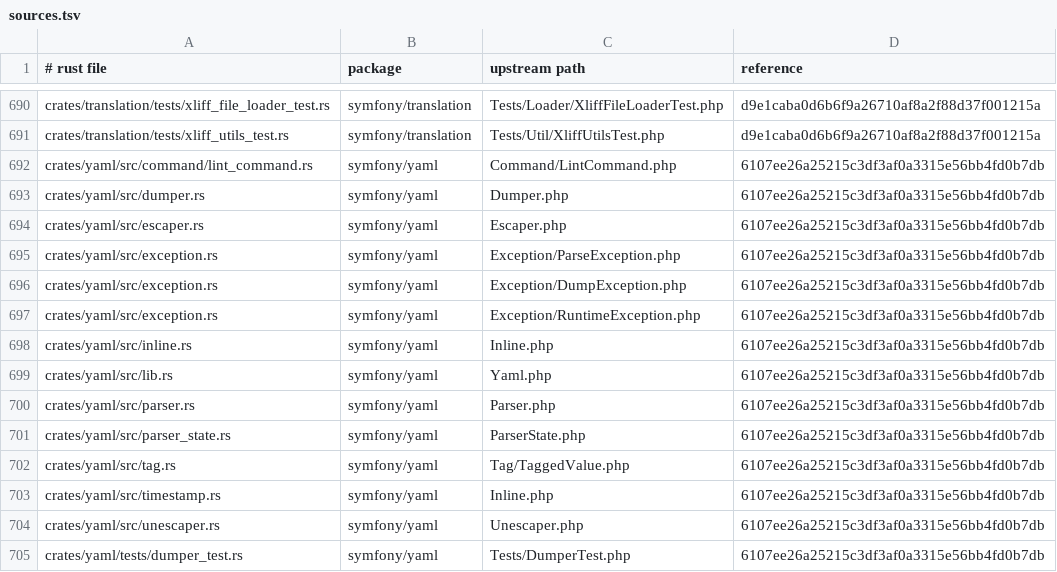
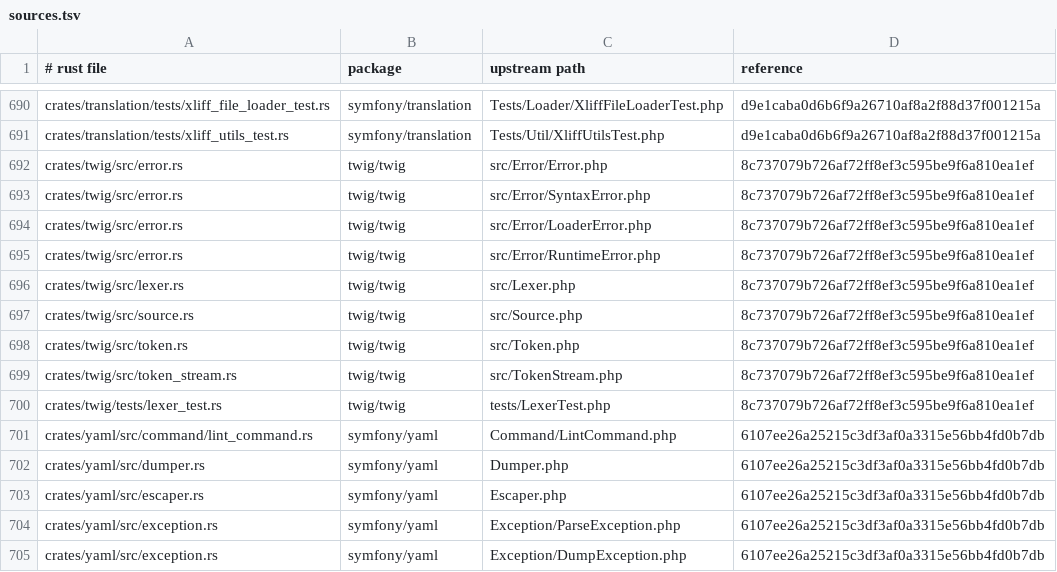
Before and after one commit to D-Nations/symfony-rs, a TSV file: parity/sources.tsv, drawn as a sheet; only a part is shown, gaps mark what is left out; the shorter side is filled out with more unchanged rows.

```diff
--- a/parity/sources.tsv
+++ b/parity/sources.tsv
@@ -691,2 +691,11 @@ crates/translation/tests/xliff_file_loader_test.rs	symfony/translation	Tests/Loa
 crates/translation/tests/xliff_utils_test.rs	symfony/translation	Tests/Util/XliffUtilsTest.php	d9e1caba0d6b6f9a26710af8a2f88d37f001215a
+crates/twig/src/error.rs	twig/twig	src/Error/Error.php	8c737079b726af72ff8ef3c595be9f6a810ea1ef
+crates/twig/src/error.rs	twig/twig	src/Error/SyntaxError.php	8c737079b726af72ff8ef3c595be9f6a810ea1ef
+crates/twig/src/error.rs	twig/twig	src/Error/LoaderError.php	8c737079b726af72ff8ef3c595be9f6a810ea1ef
+crates/twig/src/error.rs	twig/twig	src/Error/RuntimeError.php	8c737079b726af72ff8ef3c595be9f6a810ea1ef
+crates/twig/src/lexer.rs	twig/twig	src/Lexer.php	8c737079b726af72ff8ef3c595be9f6a810ea1ef
+crates/twig/src/source.rs	twig/twig	src/Source.php	8c737079b726af72ff8ef3c595be9f6a810ea1ef
+crates/twig/src/token.rs	twig/twig	src/Token.php	8c737079b726af72ff8ef3c595be9f6a810ea1ef
+crates/twig/src/token_stream.rs	twig/twig	src/TokenStream.php	8c737079b726af72ff8ef3c595be9f6a810ea1ef
+crates/twig/tests/lexer_test.rs	twig/twig	tests/LexerTest.php	8c737079b726af72ff8ef3c595be9f6a810ea1ef
 crates/yaml/src/command/lint_command.rs	symfony/yaml	Command/LintCommand.php	6107ee26a25215c3df3af0a3315e56bb4fd0b7db
```
Also changed, not shown: parity/classes/twig/twig.tsv, parity/twig/twig.tsv, 3 other files.
